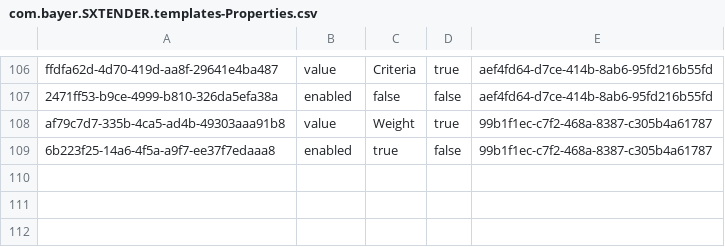
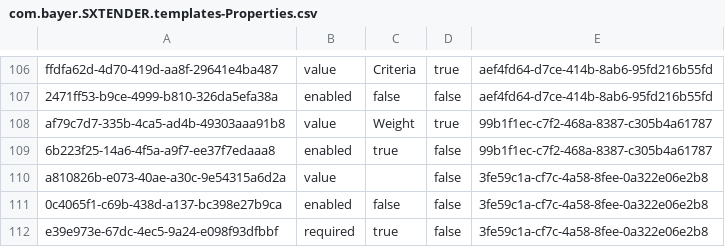
Before and after one commit to mandar-velankar/FAST_UI_TEMPLATES, a CSV file: db/data/com.bayer.SXTENDER.templates-Properties.csv, drawn as a sheet; only a part is shown, gaps mark what is left out.

```diff
--- a/db/data/com.bayer.SXTENDER.templates-Properties.csv
+++ b/db/data/com.bayer.SXTENDER.templates-Properties.csv
@@ -109 +109,4 @@ af79c7d7-335b-4ca5-ad4b-49303aaa91b8;value;"Weight";true;99b1f1ec-c7f2-468a-8387
 6b223f25-14a6-4f5a-a9f7-ee37f7edaaa8;enabled;true;false;99b1f1ec-c7f2-468a-8387-c305b4a61787
+a810826b-e073-40ae-a30c-9e54315a6d2a;value;;false;3fe59c1a-cf7c-4a58-8fee-0a322e06e2b8
+0c4065f1-c69b-438d-a137-bc398e27b9ca;enabled;false;false;3fe59c1a-cf7c-4a58-8fee-0a322e06e2b8
+e39e973e-67dc-4ec5-9a24-e098f93dfbbf;required;true;false;3fe59c1a-cf7c-4a58-8fee-0a322e06e2b8
```
Also changed, not shown: db/data/com.bayer.SXTENDER.templates-Control.csv, db/data/com.bayer.SXTENDER.templates-FormElement.csv, 1 other file.
